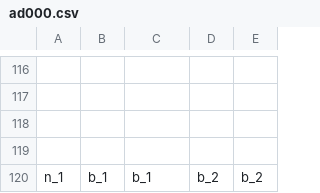
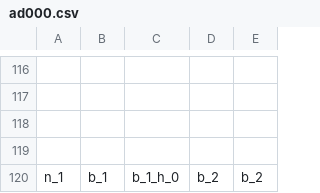
Before and after one commit to kuronekoieko/Fire-Run, a CSV file: Assets/0_MyAssets/Resources/Stages/ad000.csv, drawn as a sheet; only a part is shown, gaps mark what is left out; the diff names each change by its address in the sheet, - before the commit and + after, or states it on an @@ line.

```diff
--- a/Assets/0_MyAssets/Resources/Stages/ad000.csv
+++ b/Assets/0_MyAssets/Resources/Stages/ad000.csv
-C120: b_1
+C120: b_1_h_0
```
Also changed, not shown: 2 other files.
